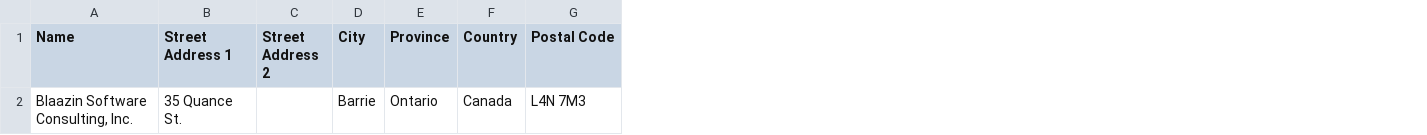
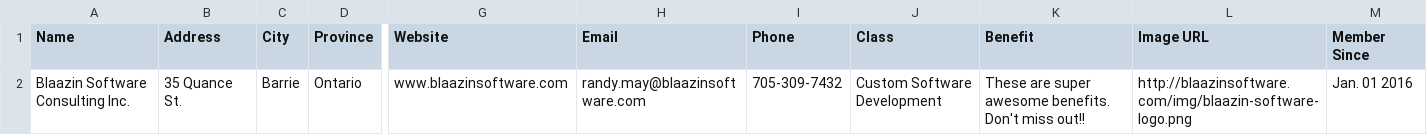
Before and after one commit to randymay/BDAT1011-MRP, a CSV file: data.csv, drawn as a sheet; only a part is shown, gaps mark what is left out; removed rows and columns are numbered as before the commit, all else as after; the diff names each change by its address in the sheet, - before the commit and + after, or states it on an @@ line.

```diff
--- a/data.csv
+++ b/data.csv
-column C (Street Address 2), empty
-column F (Country), row 2: Canada
-column G (Postal Code), row 2: L4N 7M3
+column G (Website), row 2: www.blaazinsoftware.com
+column H (Email), row 2: randy.may@blaazinsoftware.com
+column I (Phone), row 2: 705-309-7432
+column J (Class), row 2: Custom Software Development
+column K (Benefit), row 2: These are super awesome benefits. Don't miss out!!
+column L (Image URL), row 2: http://blaazinsoftware.com/img/blaazin-software-logo.png
+column M (Member Since), row 2: Jan. 01 2016
-B1: Street Address 1
+B1: Address
-A2 (Name): Blaazin Software Consulting, Inc.
+A2 (Name): Blaazin Software Consulting Inc.
```
Also changed, not shown: 3 other files.
